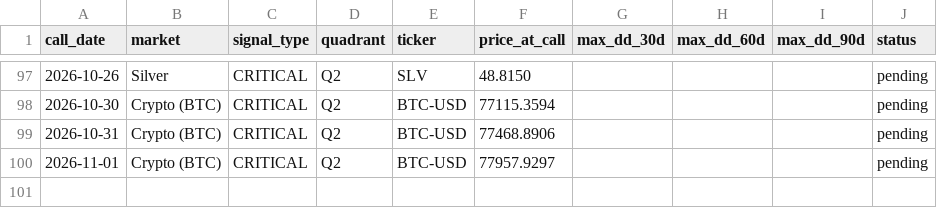
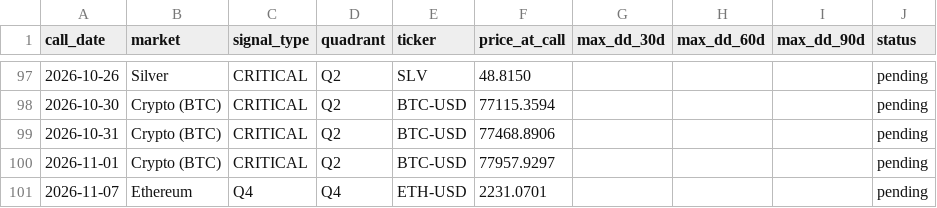
Before and after one commit to vonlambda/lambda-f-dashboard, a CSV file: outcomes.csv, drawn as a sheet; only a part is shown, gaps mark what is left out; the diff names each change by its address in the sheet, - before the commit and + after, or states it on an @@ line.

```diff
--- a/outcomes.csv
+++ b/outcomes.csv
+row 101: 2026-11-07 | Ethereum | Q4 | Q4 | ETH-USD | 2231.0701 |  |  |  | pending
```
